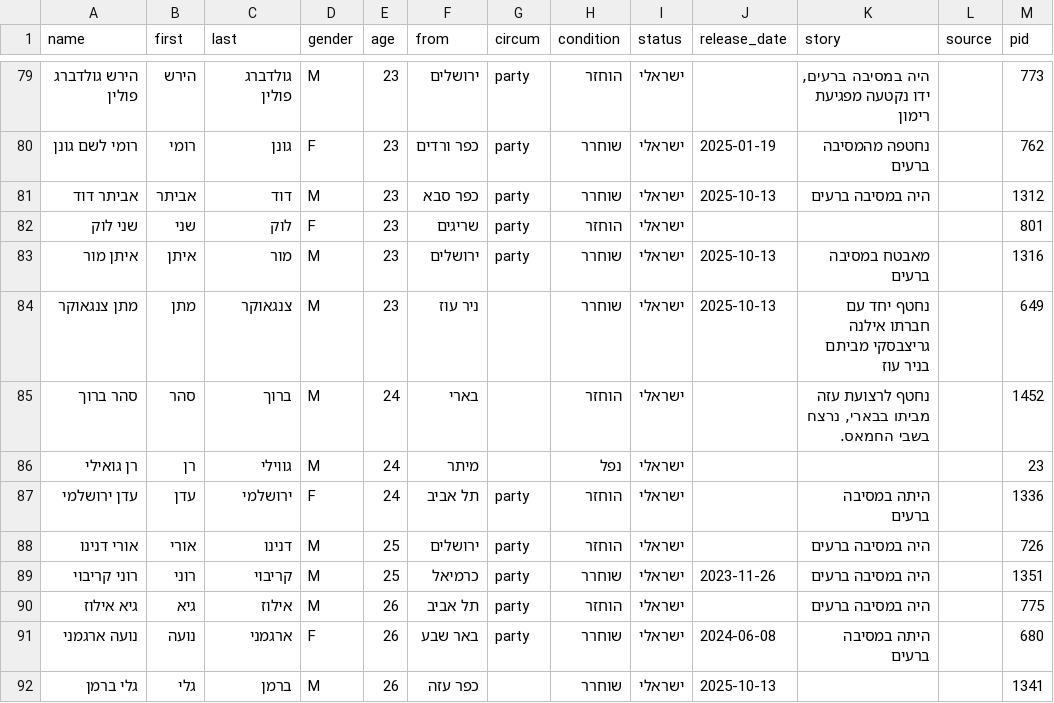
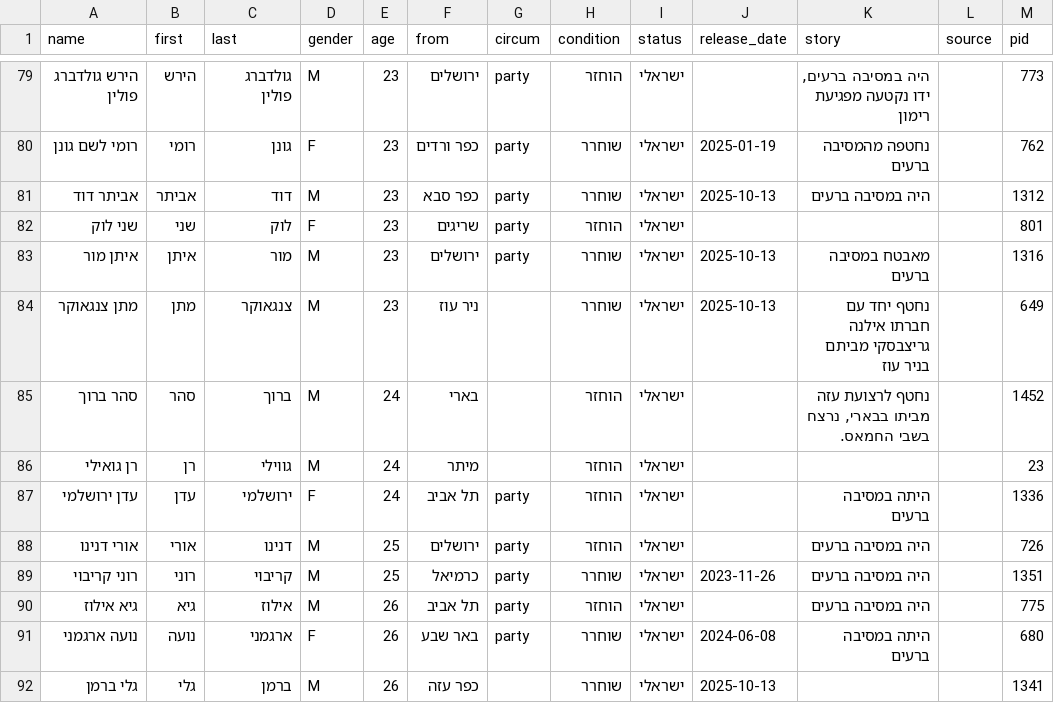
Before and after one commit to yuval-harpaz/alarms, a CSV file: data/kidnapped.csv, drawn as a sheet; only a part is shown, gaps mark what is left out.

```diff
--- a/data/kidnapped.csv
+++ b/data/kidnapped.csv
@@ -85,3 +85,3 @@
 "סהר ברוך","סהר","ברוך","M",24,"בארי",,"הוחזר","ישראלי",,"נחטף לרצועת עזה מביתו בבארי, נרצח בשבי החמאס.",,1452
-"רן גואילי","רן","גווילי","M",24,"מיתר",,"נפל","ישראלי",,,,23
+"רן גואילי","רן","גווילי","M",24,"מיתר",,"הוחזר","ישראלי",,,,23
 "עדן ירושלמי","עדן","ירושלמי","F",24,"תל אביב","party","הוחזר","ישראלי",,"היתה במסיבה ברעים",,1336
```
Also changed, not shown: data/oct7database.csv.
